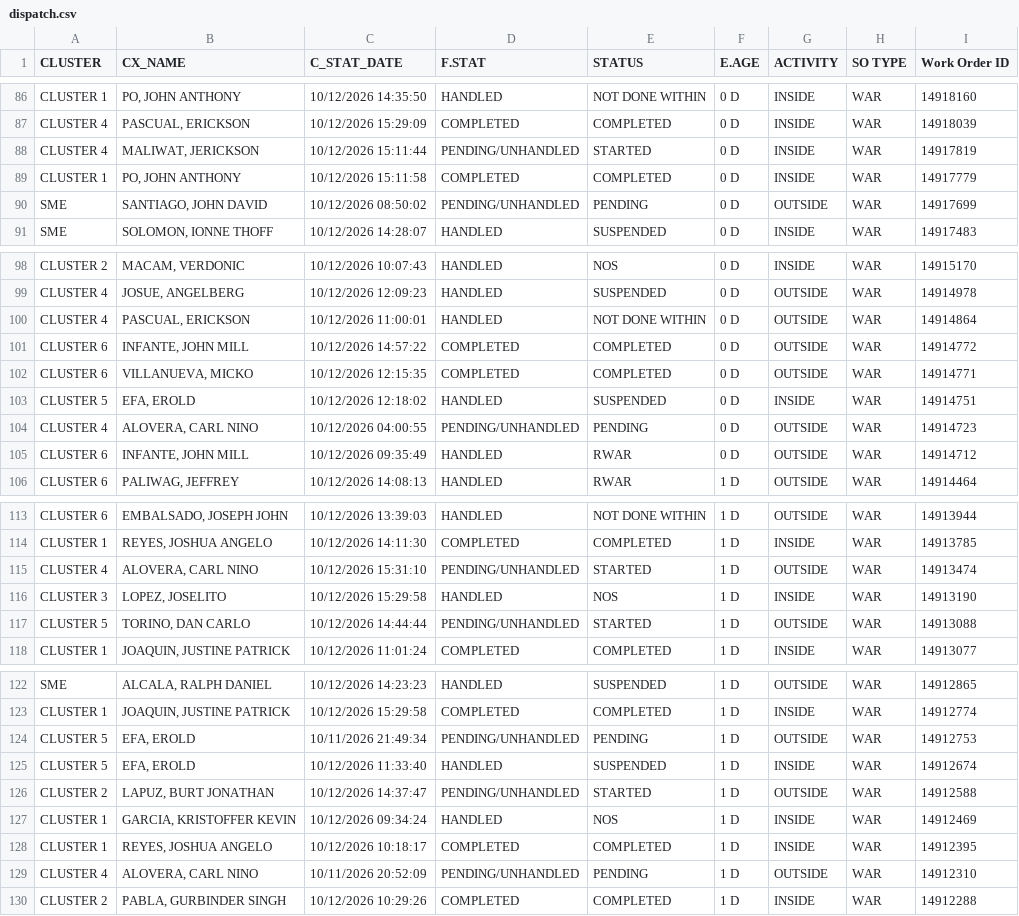
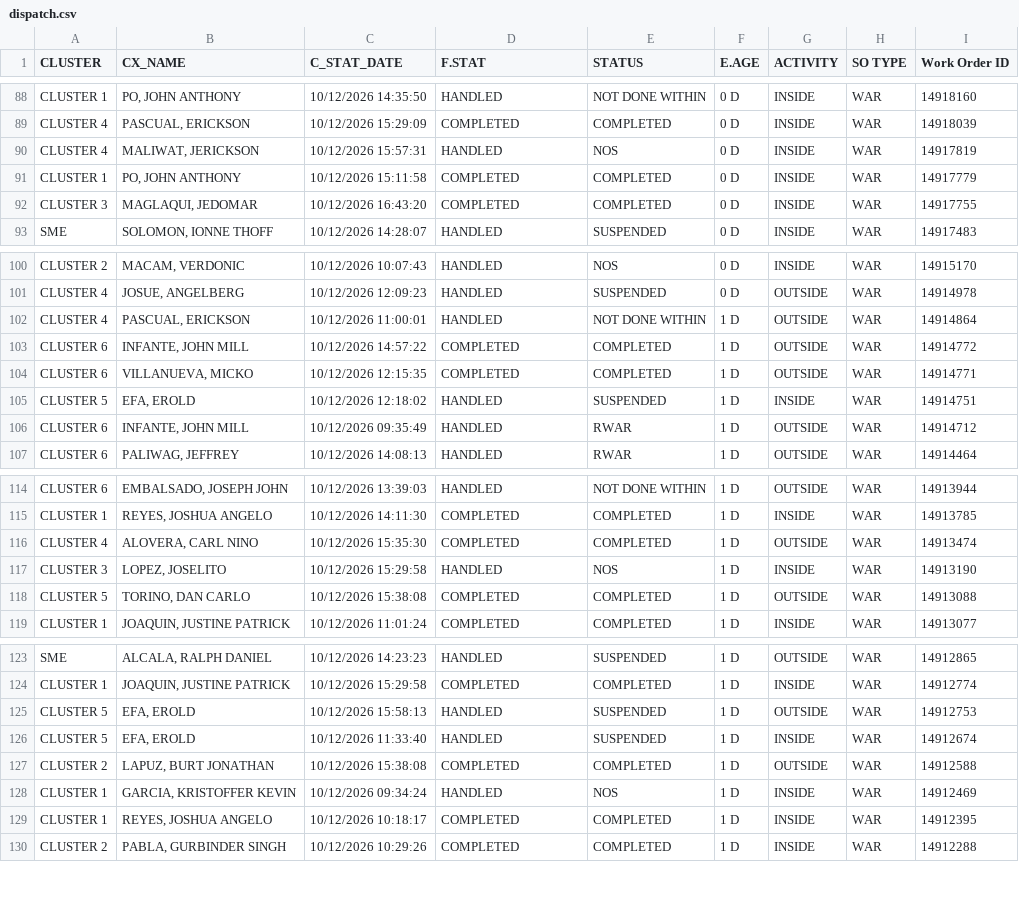
Before and after one commit to ReportsHub/CXSDA-Dispatch-Dashboard, a CSV file: data/dispatch.csv, drawn as a sheet; only a part is shown, gaps mark what is left out; the diff covers the shown part only.

```diff
--- a/data/dispatch.csv
+++ b/data/dispatch.csv
@@ -87,5 +89,5 @@ CLUSTER 1,"PO, JOHN ANTHONY",10/12/2026 14:35:50,HANDLED,NOT DONE WITHIN,0 D,INS
 CLUSTER 4,"PASCUAL, ERICKSON",10/12/2026 15:29:09,COMPLETED,COMPLETED,0 D,INSIDE,WAR,14918039
-CLUSTER 4,"MALIWAT, JERICKSON",10/12/2026 15:11:44,PENDING/UNHANDLED,STARTED,0 D,INSIDE,WAR,14917819
+CLUSTER 4,"MALIWAT, JERICKSON",10/12/2026 15:57:31,HANDLED,NOS,0 D,INSIDE,WAR,14917819
 CLUSTER 1,"PO, JOHN ANTHONY",10/12/2026 15:11:58,COMPLETED,COMPLETED,0 D,INSIDE,WAR,14917779
-SME,"SANTIAGO, JOHN DAVID",10/12/2026 08:50:02,PENDING/UNHANDLED,PENDING,0 D,OUTSIDE,WAR,14917699
+CLUSTER 3,"MAGLAQUI, JEDOMAR",10/12/2026 16:43:20,COMPLETED,COMPLETED,0 D,INSIDE,WAR,14917755
 SME,"SOLOMON, IONNE THOFF",10/12/2026 14:28:07,HANDLED,SUSPENDED,0 D,INSIDE,WAR,14917483
@@ -99,8 +101,7 @@ CLUSTER 2,"MACAM, VERDONIC",10/12/2026 10:07:43,HANDLED,NOS,0 D,INSIDE,WAR,14915
 CLUSTER 4,"JOSUE, ANGELBERG",10/12/2026 12:09:23,HANDLED,SUSPENDED,0 D,OUTSIDE,WAR,14914978
-CLUSTER 4,"PASCUAL, ERICKSON",10/12/2026 11:00:01,HANDLED,NOT DONE WITHIN,0 D,OUTSIDE,WAR,14914864
-CLUSTER 6,"INFANTE, JOHN MILL",10/12/2026 14:57:22,COMPLETED,COMPLETED,0 D,OUTSIDE,WAR,14914772
-CLUSTER 6,"VILLANUEVA, MICKO",10/12/2026 12:15:35,COMPLETED,COMPLETED,0 D,OUTSIDE,WAR,14914771
-CLUSTER 5,"EFA, EROLD",10/12/2026 12:18:02,HANDLED,SUSPENDED,0 D,INSIDE,WAR,14914751
-CLUSTER 4,"ALOVERA, CARL NINO",10/12/2026 04:00:55,PENDING/UNHANDLED,PENDING,0 D,OUTSIDE,WAR,14914723
-CLUSTER 6,"INFANTE, JOHN MILL",10/12/2026 09:35:49,HANDLED,RWAR,0 D,OUTSIDE,WAR,14914712
+CLUSTER 4,"PASCUAL, ERICKSON",10/12/2026 11:00:01,HANDLED,NOT DONE WITHIN,1 D,OUTSIDE,WAR,14914864
+CLUSTER 6,"INFANTE, JOHN MILL",10/12/2026 14:57:22,COMPLETED,COMPLETED,1 D,OUTSIDE,WAR,14914772
+CLUSTER 6,"VILLANUEVA, MICKO",10/12/2026 12:15:35,COMPLETED,COMPLETED,1 D,OUTSIDE,WAR,14914771
+CLUSTER 5,"EFA, EROLD",10/12/2026 12:18:02,HANDLED,SUSPENDED,1 D,INSIDE,WAR,14914751
+CLUSTER 6,"INFANTE, JOHN MILL",10/12/2026 09:35:49,HANDLED,RWAR,1 D,OUTSIDE,WAR,14914712
 CLUSTER 6,"PALIWAG, JEFFREY",10/12/2026 14:08:13,HANDLED,RWAR,1 D,OUTSIDE,WAR,14914464
@@ -114,5 +115,5 @@ CLUSTER 6,"EMBALSADO, JOSEPH JOHN",10/12/2026 13:39:03,HANDLED,NOT DONE WITHIN,1
 CLUSTER 1,"REYES, JOSHUA ANGELO",10/12/2026 14:11:30,COMPLETED,COMPLETED,1 D,INSIDE,WAR,14913785
-CLUSTER 4,"ALOVERA, CARL NINO",10/12/2026 15:31:10,PENDING/UNHANDLED,STARTED,1 D,OUTSIDE,WAR,14913474
+CLUSTER 4,"ALOVERA, CARL NINO",10/12/2026 15:35:30,COMPLETED,COMPLETED,1 D,OUTSIDE,WAR,14913474
 CLUSTER 3,"LOPEZ, JOSELITO",10/12/2026 15:29:58,HANDLED,NOS,1 D,INSIDE,WAR,14913190
-CLUSTER 5,"TORINO, DAN CARLO",10/12/2026 14:44:44,PENDING/UNHANDLED,STARTED,1 D,OUTSIDE,WAR,14913088
+CLUSTER 5,"TORINO, DAN CARLO",10/12/2026 15:38:08,COMPLETED,COMPLETED,1 D,OUTSIDE,WAR,14913088
 CLUSTER 1,"JOAQUIN, JUSTINE PATRICK",10/12/2026 11:01:24,COMPLETED,COMPLETED,1 D,INSIDE,WAR,14913077
@@ -123,8 +124,7 @@ SME,"ALCALA, RALPH DANIEL",10/12/2026 14:23:23,HANDLED,SUSPENDED,1 D,OUTSIDE,WAR
 CLUSTER 1,"JOAQUIN, JUSTINE PATRICK",10/12/2026 15:29:58,COMPLETED,COMPLETED,1 D,INSIDE,WAR,14912774
-CLUSTER 5,"EFA, EROLD",10/11/2026 21:49:34,PENDING/UNHANDLED,PENDING,1 D,OUTSIDE,WAR,14912753
+CLUSTER 5,"EFA, EROLD",10/12/2026 15:58:13,HANDLED,SUSPENDED,1 D,OUTSIDE,WAR,14912753
 CLUSTER 5,"EFA, EROLD",10/12/2026 11:33:40,HANDLED,SUSPENDED,1 D,INSIDE,WAR,14912674
-CLUSTER 2,"LAPUZ, BURT JONATHAN",10/12/2026 14:37:47,PENDING/UNHANDLED,STARTED,1 D,OUTSIDE,WAR,14912588
+CLUSTER 2,"LAPUZ, BURT JONATHAN",10/12/2026 15:38:08,COMPLETED,COMPLETED,1 D,OUTSIDE,WAR,14912588
 CLUSTER 1,"GARCIA, KRISTOFFER KEVIN",10/12/2026 09:34:24,HANDLED,NOS,1 D,INSIDE,WAR,14912469
 CLUSTER 1,"REYES, JOSHUA ANGELO",10/12/2026 10:18:17,COMPLETED,COMPLETED,1 D,INSIDE,WAR,14912395
-CLUSTER 4,"ALOVERA, CARL NINO",10/11/2026 20:52:09,PENDING/UNHANDLED,PENDING,1 D,OUTSIDE,WAR,14912310
 CLUSTER 2,"PABLA, GURBINDER SINGH",10/12/2026 10:29:26,COMPLETED,COMPLETED,1 D,INSIDE,WAR,14912288
```
Also changed, not shown: 3 added rows, 1 removed row and 75 edited cells elsewhere in this file.
